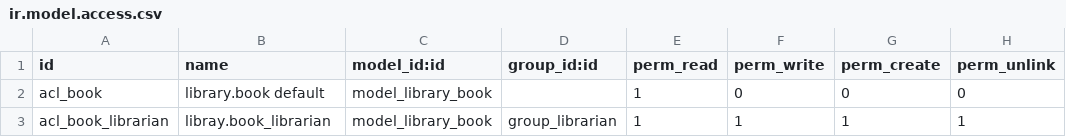
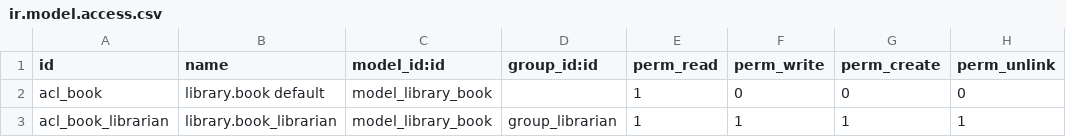
Before and after one commit to xhli2009/my_bookstore, a CSV file: security/ir.model.access.csv, drawn as a sheet.

Commit message:
add security control csv file

```diff
--- a/security/ir.model.access.csv
+++ b/security/ir.model.access.csv
@@ -2,2 +2,2 @@ id,name,model_id:id,group_id:id,perm_read,perm_write,perm_create,perm_unlink
 acl_book,library.book default,model_library_book,,1,0,0,0
-acl_book_librarian,libray.book_librarian,model_library_book,group_librarian,1,1,1,1
+acl_book_librarian,library.book_librarian,model_library_book,group_librarian,1,1,1,1
```
